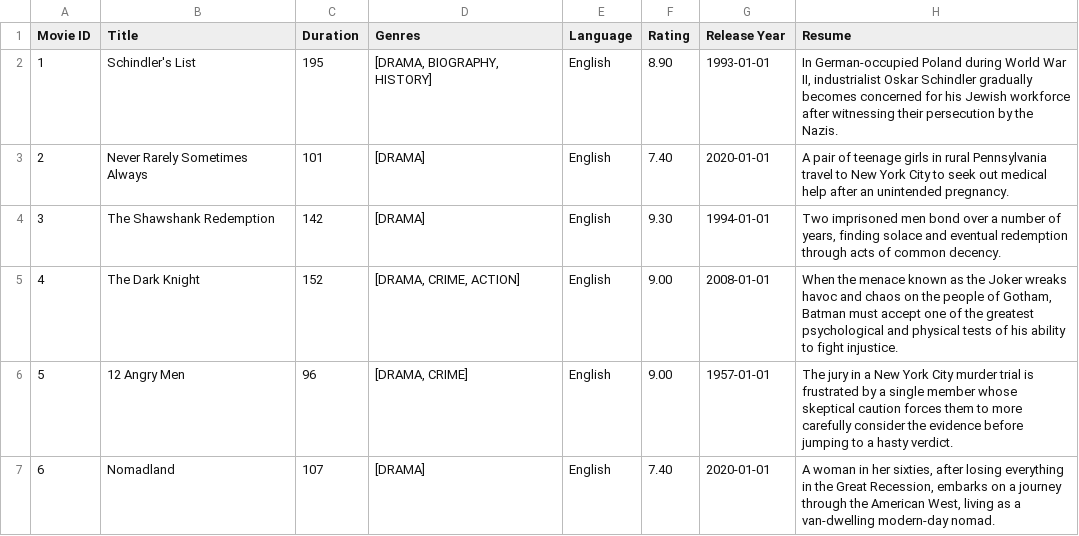
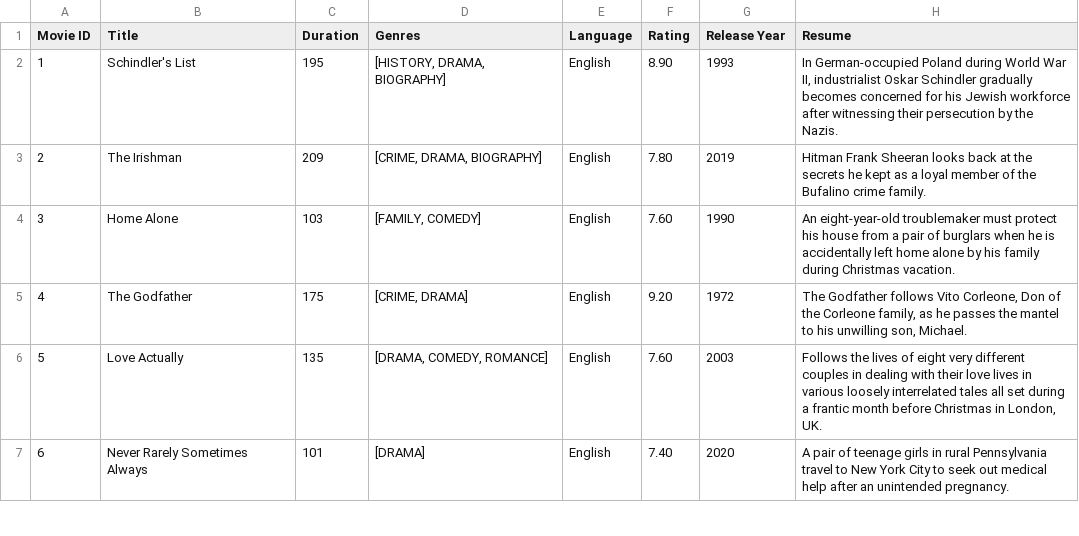
Before and after one commit to stefanos-vlachos/smdb-app, a CSV file: src/main/resources/csvExports/movies.csv, drawn as a sheet; only a part is shown; the diff covers the shown part only.

```diff
--- a/src/main/resources/csvExports/movies.csv
+++ b/src/main/resources/csvExports/movies.csv
@@ -1,7 +1,7 @@
 Movie ID,Title,Duration,Genres,Language,Rating,Release Year,Resume
-1,Schindler's List,195,"[DRAMA, BIOGRAPHY, HISTORY]",English,8.90,1993-01-01,"In German-occupied Poland during World War II, industrialist Oskar Schindler gradually becomes concerned for his Jewish workforce after witnessing their persecution by the Nazis."
-2,Never Rarely Sometimes Always,101,[DRAMA],English,7.40,2020-01-01,A pair of teenage girls in rural Pennsylvania travel to New York City to seek out medical help after an unintended pregnancy.
-3,The Shawshank Redemption,142,[DRAMA],English,9.30,1994-01-01,"Two imprisoned men bond over a number of years, finding solace and eventual redemption through acts of common decency."
-4,The Dark Knight,152,"[DRAMA, CRIME, ACTION]",English,9.00,2008-01-01,"When the menace known as the Joker wreaks havoc and chaos on the people of Gotham, Batman must accept one of the greatest psychological and physical tests of his ability to fight injustice."
-5,12 Angry Men,96,"[DRAMA, CRIME]",English,9.00,1957-01-01,The jury in a New York City murder trial is frustrated by a single member whose skeptical caution forces them to more carefully consider the evidence before jumping to a hasty verdict.
-6,Nomadland,107,[DRAMA],English,7.40,2020-01-01,"A woman in her sixties, after losing everything in the Great Recession, embarks on a journey through the American West, living as a van-dwelling modern-day nomad."
+1,Schindler's List,195,"[HISTORY, DRAMA, BIOGRAPHY]",English,8.90,1993,"In German-occupied Poland during World War II, industrialist Oskar Schindler gradually becomes concerned for his Jewish workforce after witnessing their persecution by the Nazis."
+2,The Irishman,209,"[CRIME, DRAMA, BIOGRAPHY]",English,7.80,2019,Hitman Frank Sheeran looks back at the secrets he kept as a loyal member of the Bufalino crime family.
+3,Home Alone,103,"[FAMILY, COMEDY]",English,7.60,1990,An eight-year-old troublemaker must protect his house from a pair of burglars when he is accidentally left home alone by his family during Christmas vacation.
+4,The Godfather,175,"[CRIME, DRAMA]",English,9.20,1972,"The Godfather follows Vito Corleone, Don of the Corleone family, as he passes the mantel to his unwilling son, Michael."
+5,Love Actually,135,"[DRAMA, COMEDY, ROMANCE]",English,7.60,2003,"Follows the lives of eight very different couples in dealing with their love lives in various loosely interrelated tales all set during a frantic month before Christmas in London, UK."
+6,Never Rarely Sometimes Always,101,[DRAMA],English,7.40,2020,A pair of teenage girls in rural Pennsylvania travel to New York City to seek out medical help after an unintended pregnancy.
```
Also changed, not shown: 111 edited cells elsewhere in this file, src/main/resources/csvExports/contributors.csv, src/main/resources/csvExports/contributorsContributions.csv, 17 other files.
